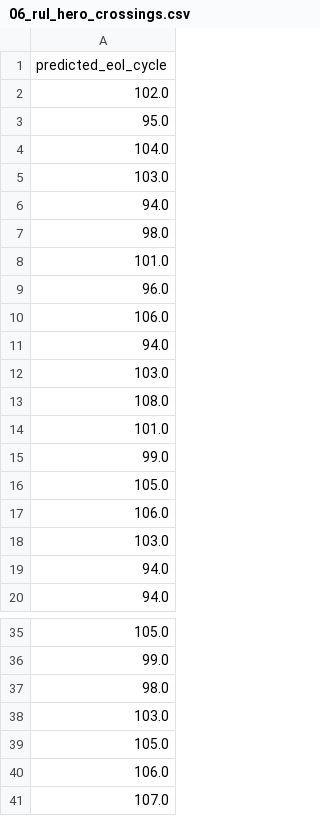
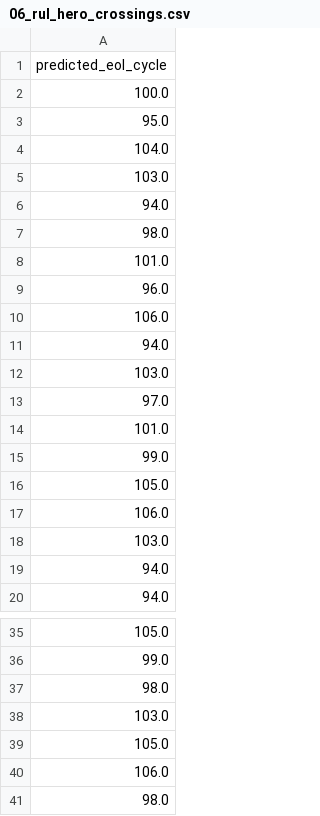
Before and after one commit to Javihaus/Digital-Twin-in-python, a CSV file: examples/battery_soh/figure_data/06_rul_hero_crossings.csv, drawn as a sheet; only a part is shown, gaps mark what is left out.

```diff
--- a/examples/battery_soh/figure_data/06_rul_hero_crossings.csv
+++ b/examples/battery_soh/figure_data/06_rul_hero_crossings.csv
@@ -1,3 +1,3 @@
 predicted_eol_cycle
-102.0
+100.0
 95.0
@@ -12,3 +12,3 @@ predicted_eol_cycle
 103.0
-108.0
+97.0
 101.0
@@ -40,2 +40,2 @@ predicted_eol_cycle
 106.0
-107.0
+98.0
```
Also changed, not shown: examples/battery_soh/figure_data/01_hero_forecast_test.csv, examples/battery_soh/figure_data/04_pit_histogram.csv, 19 other files.
